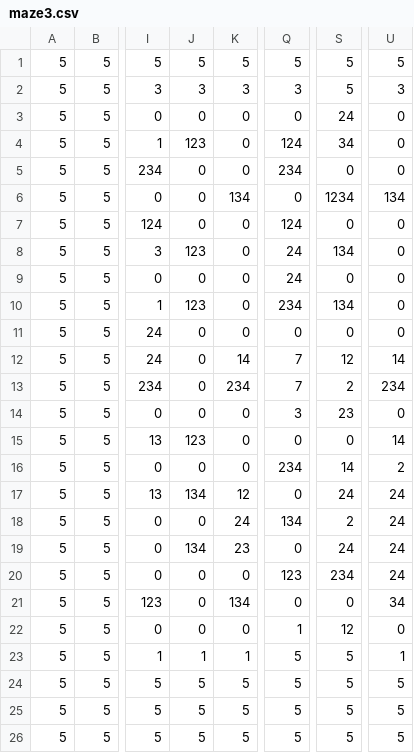
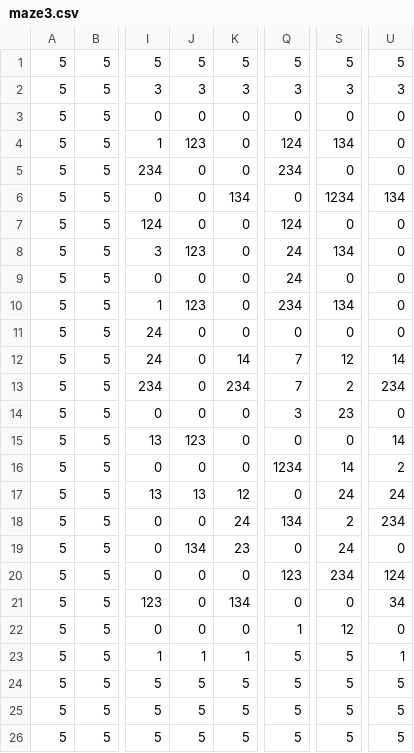
Before and after one commit to DavidZie/PacmanAssignment, a CSV file: maze3.csv, drawn as a sheet; only a part is shown, gaps mark what is left out; the diff names each change by its address in the sheet, - before the commit and + after, or states it on an @@ line.

Commit message:
update csv of maze3 add image board3 but only the three butten don't work

```diff
--- a/maze3.csv
+++ b/maze3.csv
-S2: 5
+S2: 3
-S3: 24
+S3: 0
-S4: 34
+S4: 134
-Q16: 234
+Q16: 1234
-J17: 134
+J17: 13
-U18: 24
+U18: 234
-U19: 24
+U19: 0
-U20: 24
+U20: 124
```
Also changed, not shown: 2 other files.
